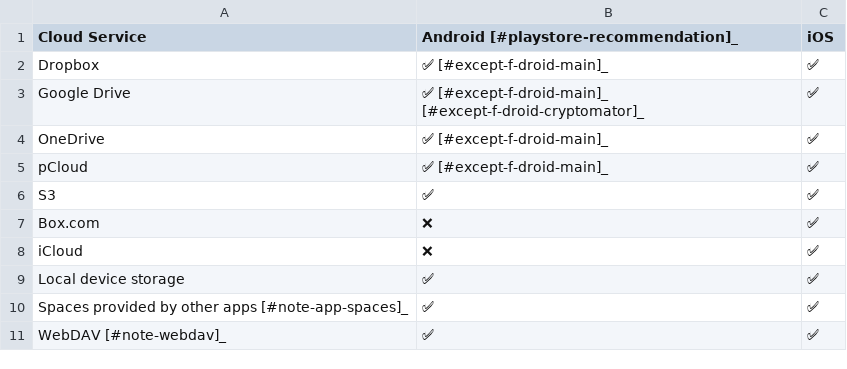
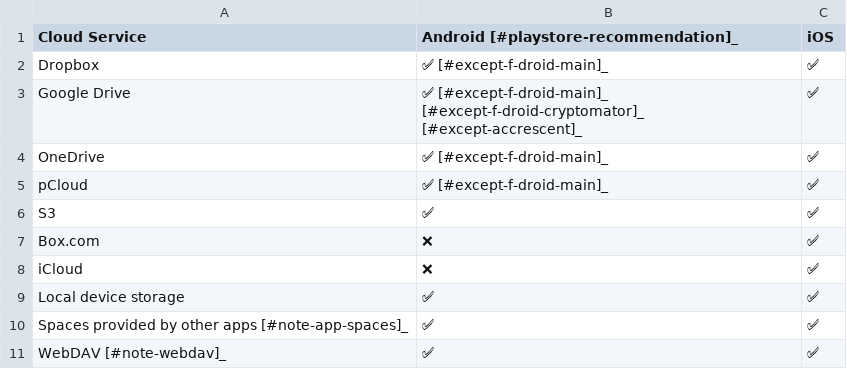
Before and after one commit to cryptomator/docs, a CSV file: source/_static/csv/natively-supported-clouds.csv, drawn as a sheet.

Commit message:
Add Accrescent

```diff
--- a/source/_static/csv/natively-supported-clouds.csv
+++ b/source/_static/csv/natively-supported-clouds.csv
@@ -2,3 +2,3 @@
 "Dropbox","✅ [#except-f-droid-main]_","✅"
-"Google Drive","✅ [#except-f-droid-main]_ [#except-f-droid-cryptomator]_","✅"
+"Google Drive","✅ [#except-f-droid-main]_ [#except-f-droid-cryptomator]_ [#except-accrescent]_","✅"
 "OneDrive","✅ [#except-f-droid-main]_","✅"
```
Also changed, not shown: 2 other files.
